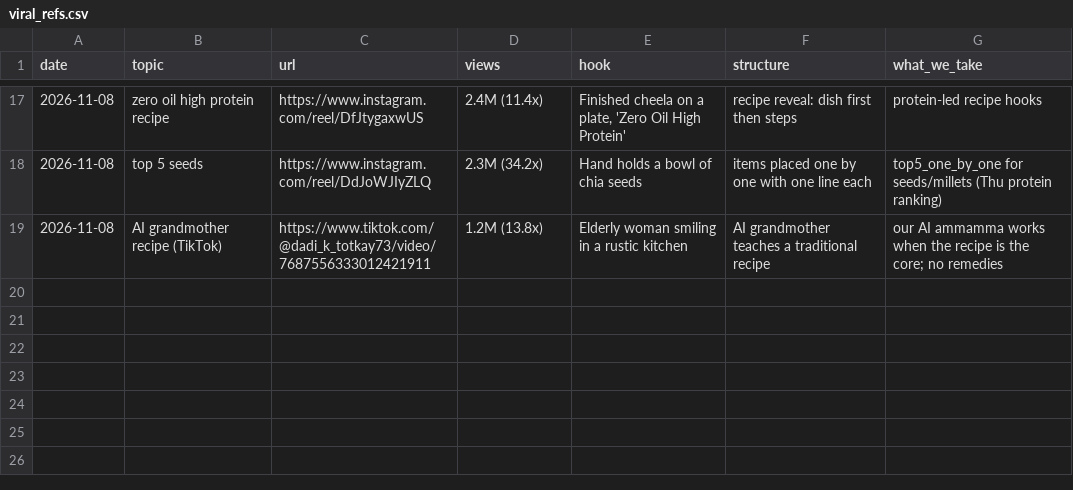
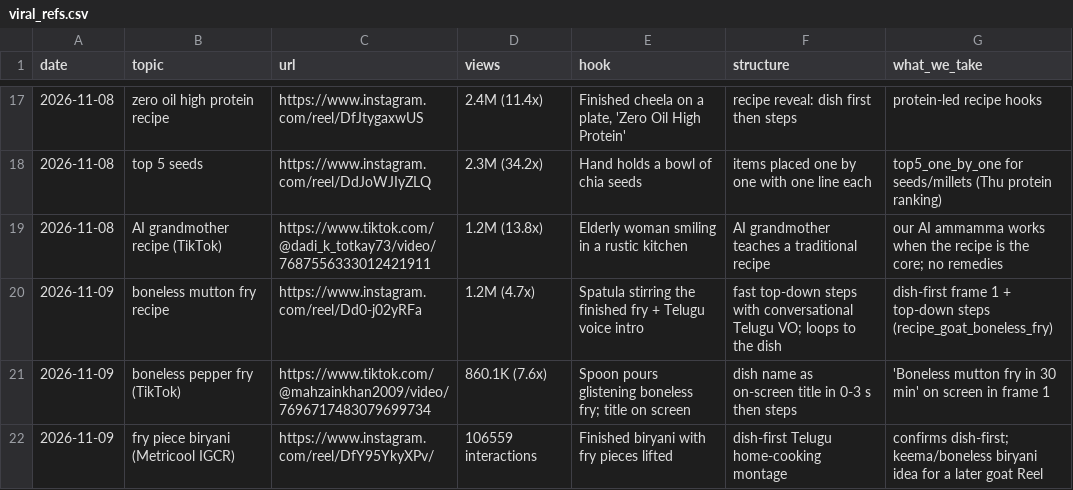
Before and after one commit to gjsgopi-dev/pureorganiczone-reels, a CSV file: insights/viral_refs.csv, drawn as a sheet; only a part is shown, gaps mark what is left out; the diff names each change by its address in the sheet, - before the commit and + after, or states it on an @@ line.

```diff
--- a/insights/viral_refs.csv
+++ b/insights/viral_refs.csv
+row 20: 2026-11-09 | boneless mutton fry recipe | https://www.instagram.com/reel/Dd0-j02yRFa | 1.2M (4.7x) | Spatula stirring the finished fry + Telugu voice intro | fast top-down steps with conversational Telugu VO; loops to the dish | dish-first frame 1 + top-down steps (recipe_goat_boneless_fry)
+row 21: 2026-11-09 | boneless pepper fry (TikTok) | https://www.tiktok.com/@mahzainkhan2009/video/7696717483079699734 | 860.1K (7.6x) | Spoon pours glistening boneless fry; title on screen | dish name as on-screen title in 0-3 s then steps | 'Boneless mutton fry in 30 min' on screen in frame 1
+row 22: 2026-11-09 | fry piece biryani (Metricool IGCR) | https://www.instagram.com/reel/DfY95YkyXPv/ | 106559 interactions | Finished biryani with fry pieces lifted | dish-first Telugu home-cooking montage | confirms dish-first; keema/boneless biryani idea for a later goat Reel
```
Also changed, not shown: 3 other files.
